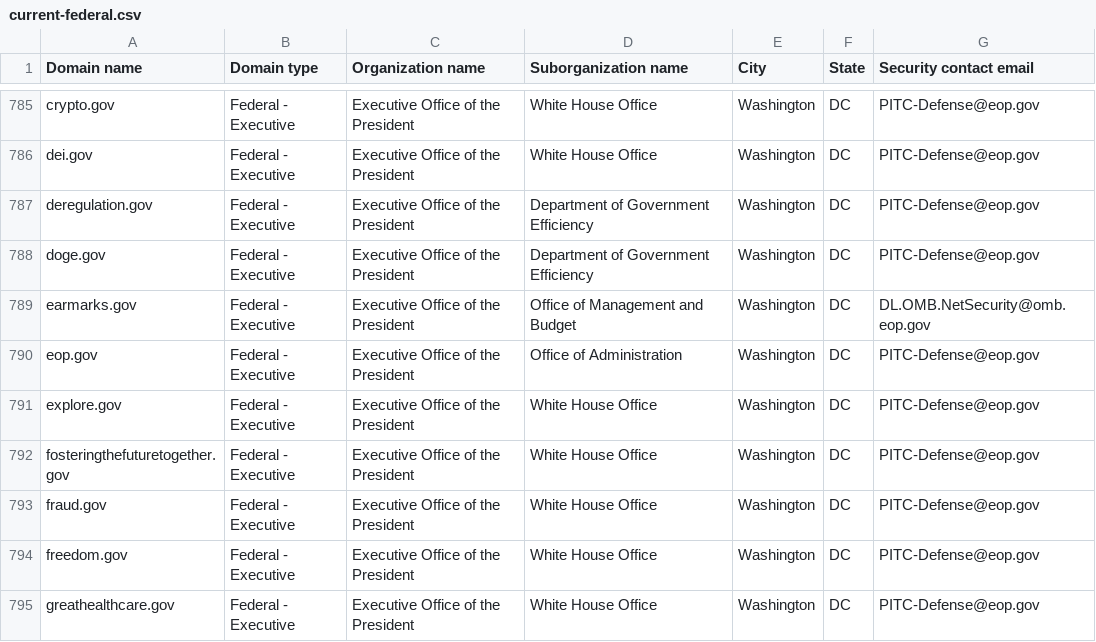
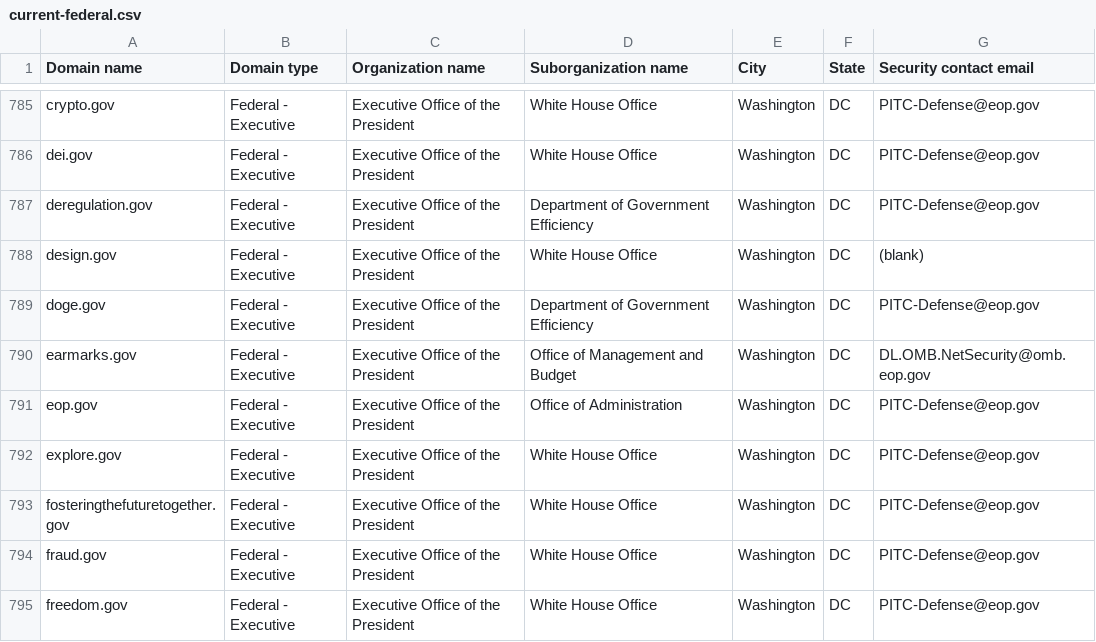
Before and after one commit to Milkmange/dotgov-data, a CSV file: current-federal.csv, drawn as a sheet; only a part is shown, gaps mark what is left out; the shorter side is filled out with more unchanged rows; the diff names each change by its address in the sheet, - before the commit and + after, or states it on an @@ line.

Commit message:
Latest data (2026-11-25T17:04:10Z)

```diff
--- a/current-federal.csv
+++ b/current-federal.csv
+row 788: design.gov | Federal - Executive | Executive Office of the President | White House Office | Washington | DC | (blank)
```
Also changed, not shown: 1 other file.
